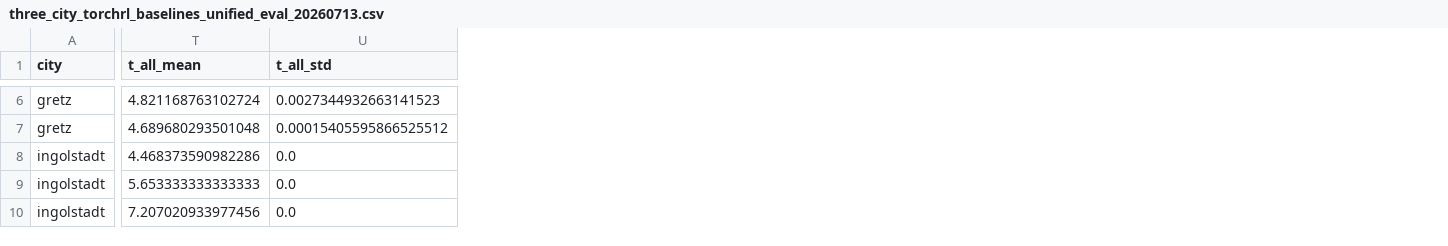
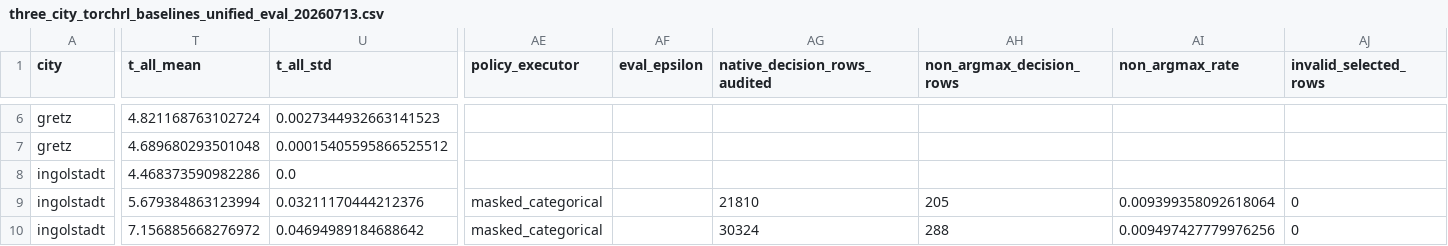
Before and after one commit to HongkangSu/UrbanDreamer, a CSV file: experiment_result/three_city_torchrl_baselines_unified_eval_20260713.csv, drawn as a sheet; only a part is shown, gaps mark what is left out; the diff covers the shown part only; the diff names each change by its address in the sheet, - before the commit and + after, or states it on an @@ line.

```diff
--- a/experiment_result/three_city_torchrl_baselines_unified_eval_20260713.csv
+++ b/experiment_result/three_city_torchrl_baselines_unified_eval_20260713.csv
+column AE (policy_executor), rows 9-10: masked_categorical | masked_categorical
+column AF (eval_epsilon), empty
+column AG (native_decision_rows_audited), rows 9-10: 21810 | 30324
+column AH (non_argmax_decision_rows), rows 9-10: 205 | 288
+column AI (non_argmax_rate), rows 9-10: 0.009399358092618064 | 0.009497427779976256
+column AJ (invalid_selected_rows), rows 9-10: 0 | 0
-T9 (t_all_mean): 5.653333333333333
+T9 (t_all_mean): 5.679384863123994
-U9 (t_all_std): 0.0
+U9 (t_all_std): 0.03211170444212376
-T10 (t_all_mean): 7.207020933977456
+T10 (t_all_mean): 7.156885668276972
-U10 (t_all_std): 0.0
+U10 (t_all_std): 0.04694989184688642
```
Also changed, not shown: 104 edited cells elsewhere in this file, 27 other files.
